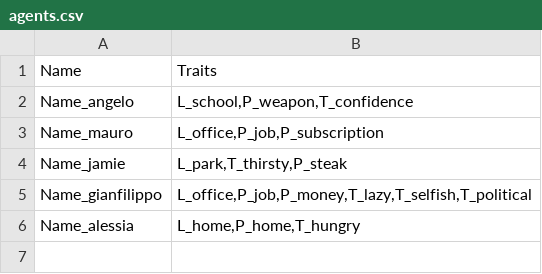
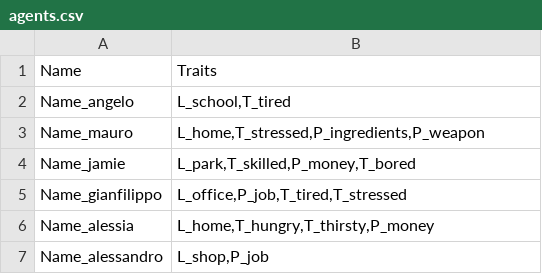
Before and after one commit to alessianigretti/emergent_storytelling_tool, a CSV file: agents.csv, drawn as a sheet.

```diff
--- a/agents.csv
+++ b/agents.csv
@@ -1,6 +1,7 @@
 "Name","Traits"
-Name_angelo,"L_school,P_weapon,T_confidence"
-Name_mauro,"L_office,P_job,P_subscription"
-Name_jamie,"L_park,T_thirsty,P_steak"
-Name_gianfilippo,"L_office,P_job,P_money,T_lazy,T_selfish,T_political"
-Name_alessia,"L_home,P_home,T_hungry"
+Name_angelo,"L_school,T_tired"
+Name_mauro,"L_home,T_stressed,P_ingredients,P_weapon"
+Name_jamie,"L_park,T_skilled,P_money,T_bored"
+Name_gianfilippo,"L_office,P_job,T_tired,T_stressed"
+Name_alessia,"L_home,T_hungry,T_thirsty,P_money"
+Name_alessandro,"L_shop,P_job"
```
Also changed, not shown: actions.csv, 11 other files.
